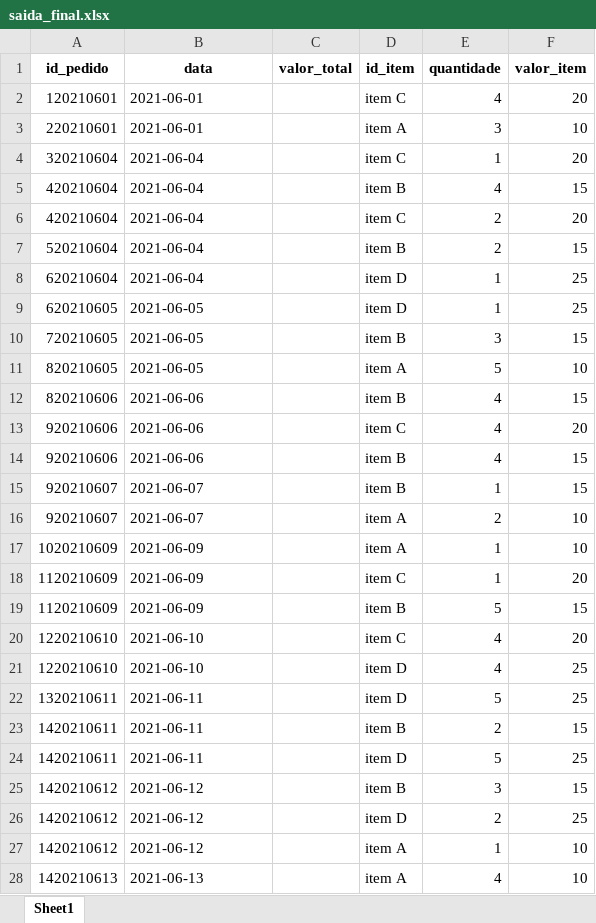
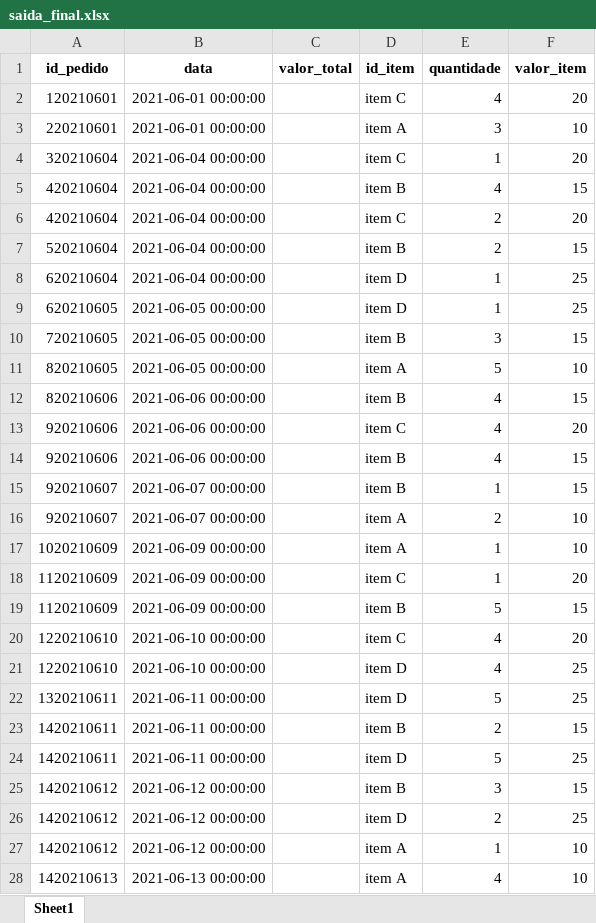
Before and after one commit to Filipe-BP/analise_mr_health, an Excel workbook: saida_final.xlsx, sheet Sheet1, drawn as a sheet; only a part is shown; values as stored, in another font and other column widths than the file's, no borders; the diff covers the shown part only; the diff names each change by its address in the sheet, - before the commit and + after, or states it on an @@ line.

```diff
--- a/saida_final.xlsx (sheet Sheet1)
+++ b/saida_final.xlsx (sheet Sheet1)
-B2:B3 (data): 2021-06-01
+B2:B3 (data): 2021-06-01 00:00:00
-B4:B8 (data): 2021-06-04
+B4:B8 (data): 2021-06-04 00:00:00
-B9:B11 (data): 2021-06-05
+B9:B11 (data): 2021-06-05 00:00:00
-B12:B14 (data): 2021-06-06
+B12:B14 (data): 2021-06-06 00:00:00
-B15:B16 (data): 2021-06-07
+B15:B16 (data): 2021-06-07 00:00:00
-B17:B19 (data): 2021-06-09
+B17:B19 (data): 2021-06-09 00:00:00
-B20:B21 (data): 2021-06-10
+B20:B21 (data): 2021-06-10 00:00:00
-B22:B24 (data): 2021-06-11
+B22:B24 (data): 2021-06-11 00:00:00
-B25:B27 (data): 2021-06-12
+B25:B27 (data): 2021-06-12 00:00:00
-B28 (data): 2021-06-13
+B28 (data): 2021-06-13 00:00:00
```
Also changed, not shown: 268 edited cells elsewhere in this sheet, 2 other files.
